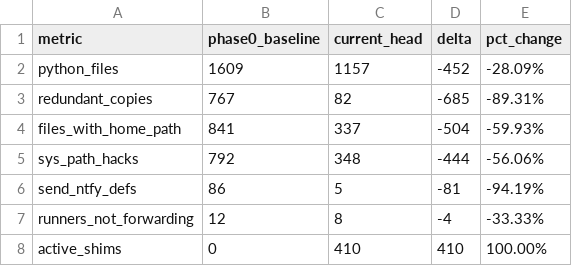
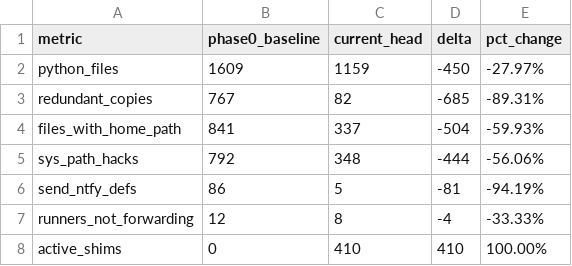
Before and after one commit to sebeliassen/FiberphotometryCode, a TSV file: registry/METRICS.tsv, drawn as a sheet.

Commit message:
chore(metrics): update architecture metrics table post-step8.4

```diff
--- a/registry/METRICS.tsv
+++ b/registry/METRICS.tsv
@@ -1,3 +1,3 @@
 metric	phase0_baseline	current_head	delta	pct_change
-python_files	1609	1157	-452	-28.09%
+python_files	1609	1159	-450	-27.97%
 redundant_copies	767	82	-685	-89.31%
```
